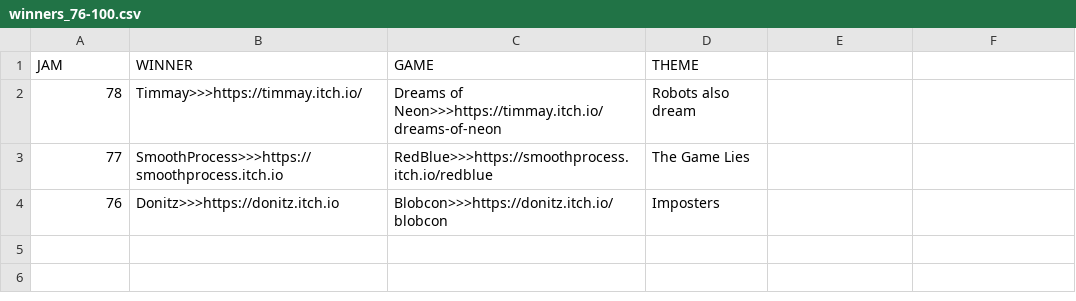
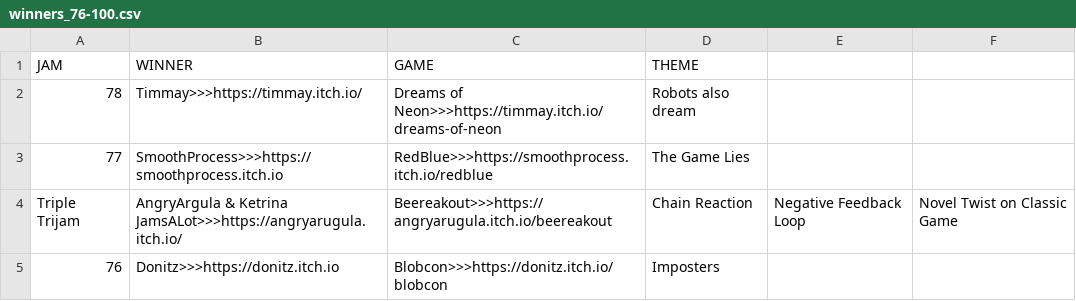
Before and after one commit to ZpeedTube/trijam, a CSV file: docs/data/winners_76-100.csv, drawn as a sheet.

Commit message:
Update winners_76-100.csv

```diff
--- a/docs/data/winners_76-100.csv
+++ b/docs/data/winners_76-100.csv
@@ -3,2 +3,3 @@ JAM,WINNER,GAME,THEME
 77,SmoothProcess>>>https://smoothprocess.itch.io,RedBlue>>>https://smoothprocess.itch.io/redblue, The Game Lies
+Triple Trijam,AngryArgula & Ketrina JamsALot>>>https://angryarugula.itch.io/,Beereakout>>>https://angryarugula.itch.io/beereakout,Chain Reaction, Negative Feedback Loop, Novel Twist on Classic Game
 76,Donitz>>>https://donitz.itch.io,Blobcon>>>https://donitz.itch.io/blobcon, Imposters
```
